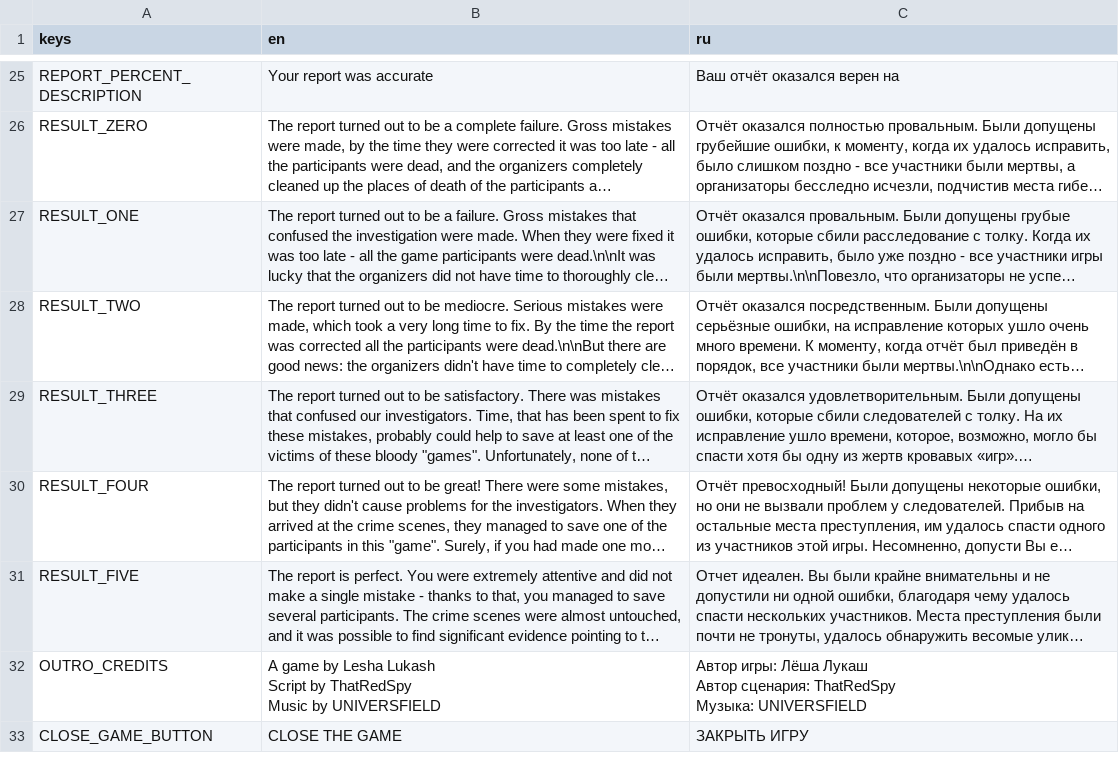
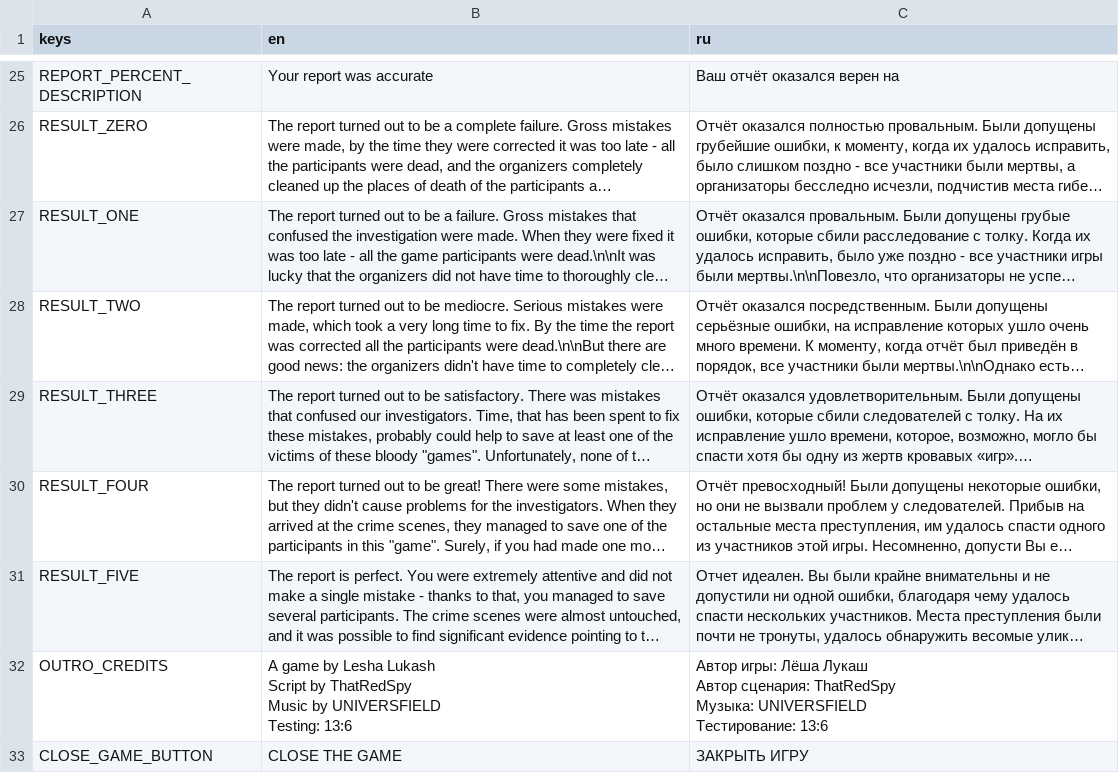
Before and after one commit to LeshaLukash/The-Chat-Game, a CSV file: translation.csv, drawn as a sheet; only a part is shown, gaps mark what is left out; long unchanged cells end in …; ↵ is a line break in a cell; the diff names each change by its address in the sheet, - before the commit and + after, or states it on an @@ line.

```diff
--- a/translation.csv
+++ b/translation.csv
-B32 (en): …by UNIVERSFIELD
+B32 (en): …by UNIVERSFIELD ↵ Testing: 13:6
-C32 (ru): …Музыка: UNIVERSFIELD
+C32 (ru): …Музыка: UNIVERSFIELD ↵ Тестирование: 13:6
```
Also changed, not shown: 2 other files.
